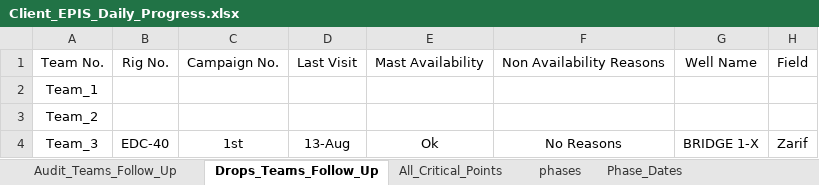
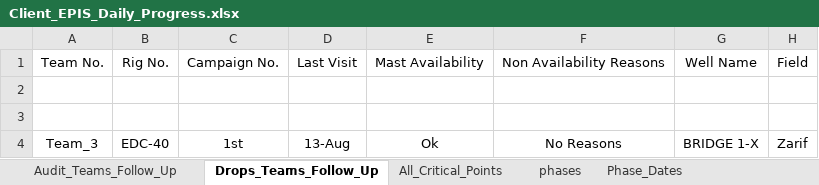
Before and after one commit to abdallahzaghloul/KPC_Follow_Up, an Excel workbook: Client_EPIS_Daily_Progress.xlsx, sheet Drops_Teams_Follow_Up, drawn as a sheet; values as stored, in another font and other column widths than the file's, no borders; the diff names each change by its address in the sheet, - before the commit and + after, or states it on an @@ line.

Commit message:
Add files via upload

```diff
--- a/Client_EPIS_Daily_Progress.xlsx (sheet Drops_Teams_Follow_Up)
+++ b/Client_EPIS_Daily_Progress.xlsx (sheet Drops_Teams_Follow_Up)
-A2: Team_1
+A2: (empty)
-A3: Team_2
+A3: (empty)
```
